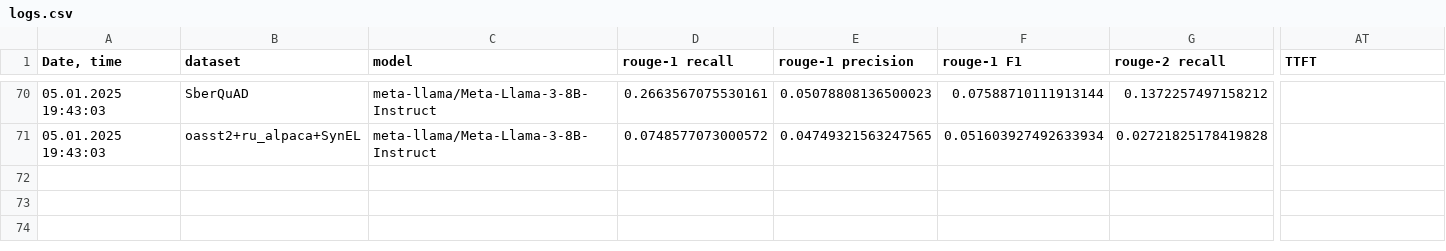
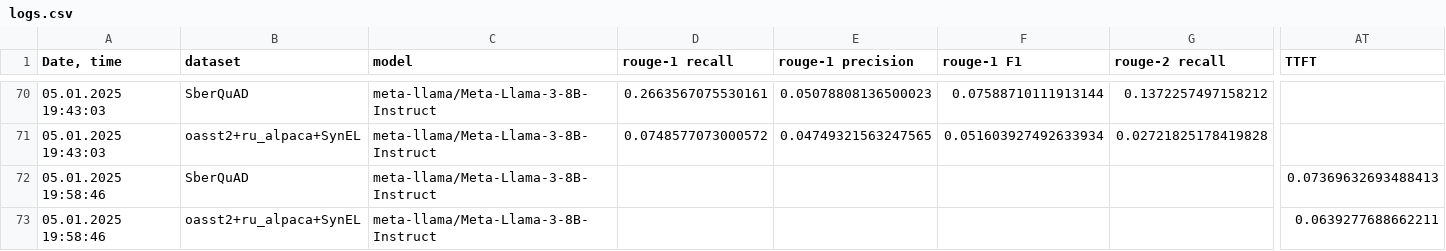
Before and after one commit to litvinenkonikita/tokenization, a CSV file: logs.csv, drawn as a sheet; only a part is shown, gaps mark what is left out; rows hold the shown columns only; the diff names each change by its address in the sheet, - before the commit and + after, or states it on an @@ line.

```diff
--- a/logs.csv
+++ b/logs.csv
+row 72: 05.01.2025 19:58:46 | SberQuAD | meta-llama/Meta-Llama-3-8B-Instruct |  |  |  |  | 0.07369632693488413
+row 73: 05.01.2025 19:58:46 | oasst2+ru_alpaca+SynEL | meta-llama/Meta-Llama-3-8B-Instruct |  |  |  |  | 0.0639277688662211
```
Also changed, not shown: 2 other files.
